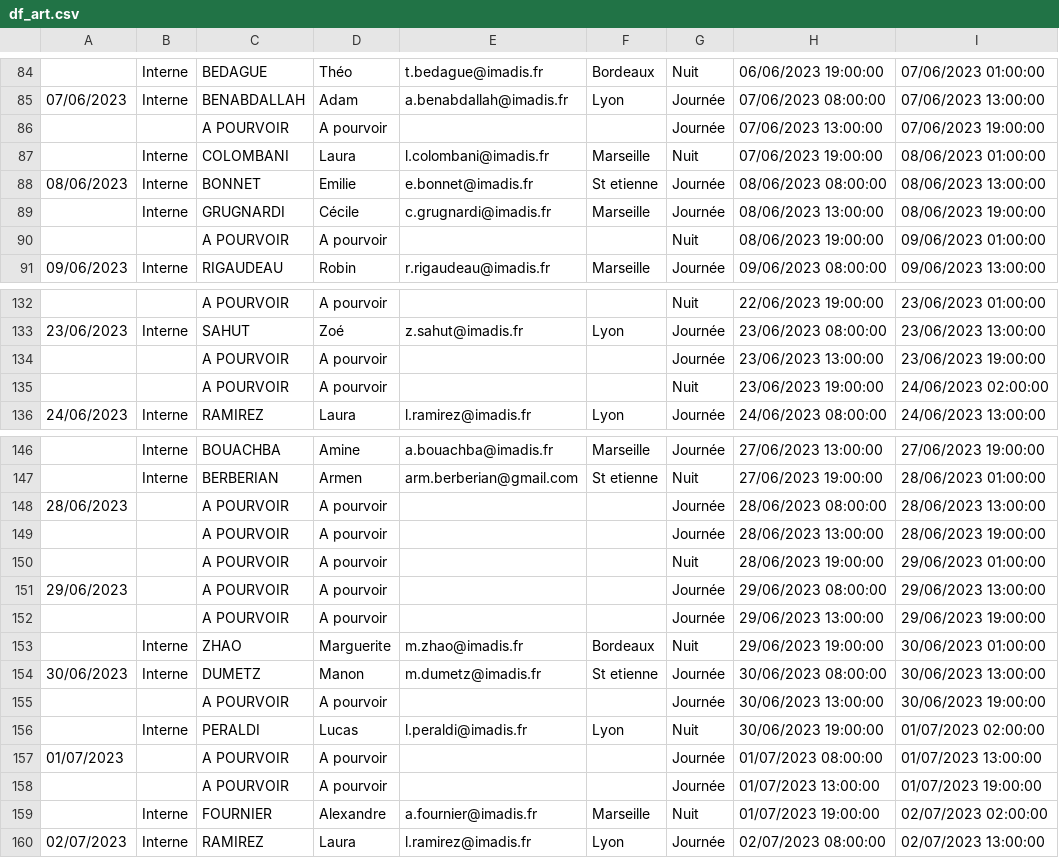
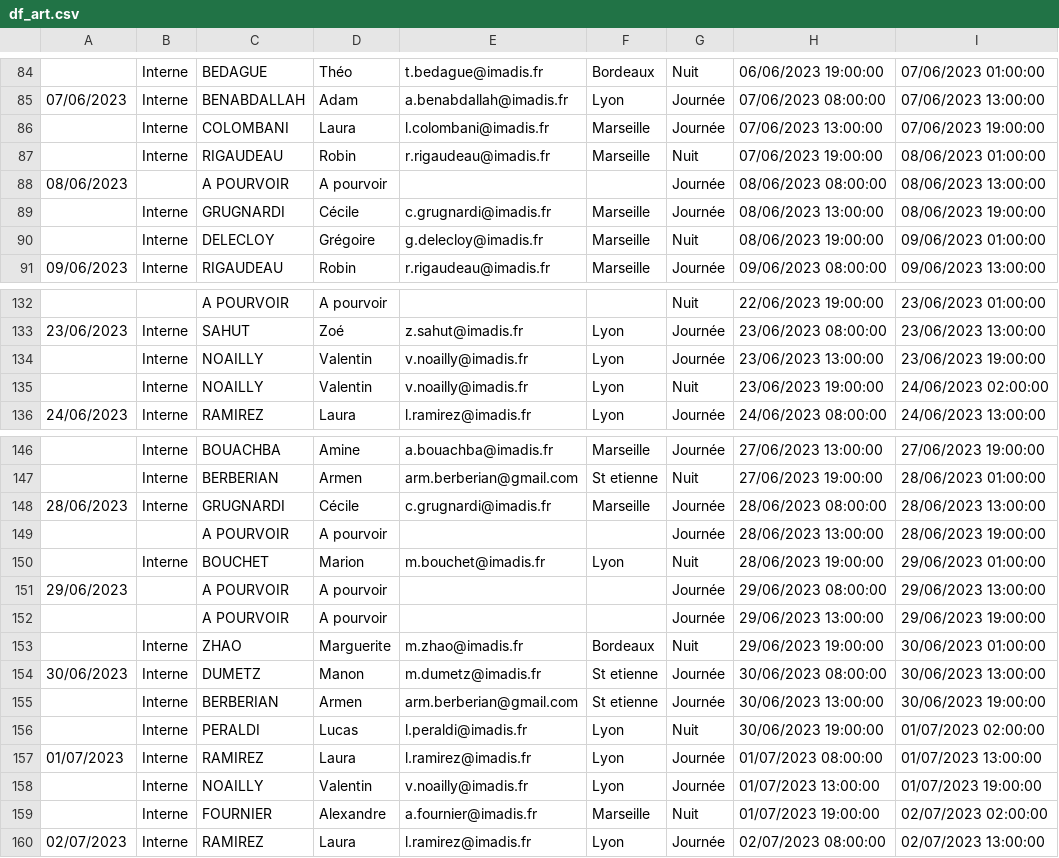
Before and after one commit to DeboraMandon/PoleMed_BDD, a CSV file: df_art.csv, drawn as a sheet; only a part is shown, gaps mark what is left out; the diff covers the shown part only.

Commit message:
Update df_art.csv

```diff
--- a/df_art.csv
+++ b/df_art.csv
@@ -85,7 +85,7 @@
 07/06/2023,Interne,BENABDALLAH,Adam,a.benabdallah@imadis.fr,Lyon,Journée,07/06/2023 08:00:00,07/06/2023 13:00:00
-,,A POURVOIR,A pourvoir,,,Journée,07/06/2023 13:00:00,07/06/2023 19:00:00
-,Interne,COLOMBANI,Laura,l.colombani@imadis.fr,Marseille,Nuit,07/06/2023 19:00:00,08/06/2023 01:00:00
-08/06/2023,Interne,BONNET,Emilie,e.bonnet@imadis.fr,St etienne,Journée,08/06/2023 08:00:00,08/06/2023 13:00:00
+,Interne,COLOMBANI,Laura,l.colombani@imadis.fr,Marseille,Journée,07/06/2023 13:00:00,07/06/2023 19:00:00
+,Interne,RIGAUDEAU,Robin,r.rigaudeau@imadis.fr,Marseille,Nuit,07/06/2023 19:00:00,08/06/2023 01:00:00
+08/06/2023,,A POURVOIR,A pourvoir,,,Journée,08/06/2023 08:00:00,08/06/2023 13:00:00
 ,Interne,GRUGNARDI,Cécile,c.grugnardi@imadis.fr,Marseille,Journée,08/06/2023 13:00:00,08/06/2023 19:00:00
-,,A POURVOIR,A pourvoir,,,Nuit,08/06/2023 19:00:00,09/06/2023 01:00:00
+,Interne,DELECLOY,Grégoire,g.delecloy@imadis.fr,Marseille,Nuit,08/06/2023 19:00:00,09/06/2023 01:00:00
 09/06/2023,Interne,RIGAUDEAU,Robin,r.rigaudeau@imadis.fr,Marseille,Journée,09/06/2023 08:00:00,09/06/2023 13:00:00
@@ -133,4 +133,4 @@
 23/06/2023,Interne,SAHUT,Zoé,z.sahut@imadis.fr,Lyon,Journée,23/06/2023 08:00:00,23/06/2023 13:00:00
-,,A POURVOIR,A pourvoir,,,Journée,23/06/2023 13:00:00,23/06/2023 19:00:00
-,,A POURVOIR,A pourvoir,,,Nuit,23/06/2023 19:00:00,24/06/2023 02:00:00
+,Interne,NOAILLY,Valentin,v.noailly@imadis.fr,Lyon,Journée,23/06/2023 13:00:00,23/06/2023 19:00:00
+,Interne,NOAILLY,Valentin,v.noailly@imadis.fr,Lyon,Nuit,23/06/2023 19:00:00,24/06/2023 02:00:00
 24/06/2023,Interne,RAMIREZ,Laura,l.ramirez@imadis.fr,Lyon,Journée,24/06/2023 08:00:00,24/06/2023 13:00:00
@@ -147,5 +147,5 @@
 ,Interne,BERBERIAN,Armen,arm.berberian@gmail.com,St etienne,Nuit,27/06/2023 19:00:00,28/06/2023 01:00:00
-28/06/2023,,A POURVOIR,A pourvoir,,,Journée,28/06/2023 08:00:00,28/06/2023 13:00:00
+28/06/2023,Interne,GRUGNARDI,Cécile,c.grugnardi@imadis.fr,Marseille,Journée,28/06/2023 08:00:00,28/06/2023 13:00:00
 ,,A POURVOIR,A pourvoir,,,Journée,28/06/2023 13:00:00,28/06/2023 19:00:00
-,,A POURVOIR,A pourvoir,,,Nuit,28/06/2023 19:00:00,29/06/2023 01:00:00
+,Interne,BOUCHET,Marion,m.bouchet@imadis.fr,Lyon,Nuit,28/06/2023 19:00:00,29/06/2023 01:00:00
 29/06/2023,,A POURVOIR,A pourvoir,,,Journée,29/06/2023 08:00:00,29/06/2023 13:00:00
@@ -154,6 +154,6 @@
 30/06/2023,Interne,DUMETZ,Manon,m.dumetz@imadis.fr,St etienne,Journée,30/06/2023 08:00:00,30/06/2023 13:00:00
-,,A POURVOIR,A pourvoir,,,Journée,30/06/2023 13:00:00,30/06/2023 19:00:00
+,Interne,BERBERIAN,Armen,arm.berberian@gmail.com,St etienne,Journée,30/06/2023 13:00:00,30/06/2023 19:00:00
 ,Interne,PERALDI,Lucas,l.peraldi@imadis.fr,Lyon,Nuit,30/06/2023 19:00:00,01/07/2023 02:00:00
-01/07/2023,,A POURVOIR,A pourvoir,,,Journée,01/07/2023 08:00:00,01/07/2023 13:00:00
-,,A POURVOIR,A pourvoir,,,Journée,01/07/2023 13:00:00,01/07/2023 19:00:00
+01/07/2023,Interne,RAMIREZ,Laura,l.ramirez@imadis.fr,Lyon,Journée,01/07/2023 08:00:00,01/07/2023 13:00:00
+,Interne,NOAILLY,Valentin,v.noailly@imadis.fr,Lyon,Journée,01/07/2023 13:00:00,01/07/2023 19:00:00
 ,Interne,FOURNIER,Alexandre,a.fournier@imadis.fr,Marseille,Nuit,01/07/2023 19:00:00,02/07/2023 02:00:00
```
Also changed, not shown: 2 added rows, 2 removed rows and 30 edited cells elsewhere in this file.
